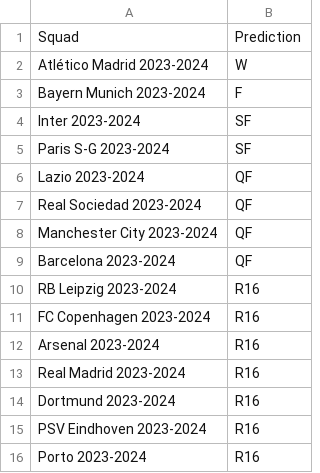
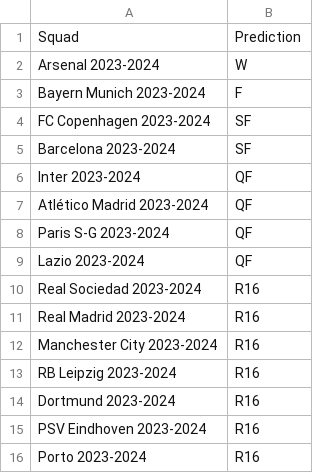
Before and after one commit to rnoguer22/Cluster_Champion, a CSV file: UEFA_Predictions/csv/exponentialsmoothing_Predictions.csv, drawn as a sheet; only a part is shown.

```diff
--- a/UEFA_Predictions/csv/exponentialsmoothing_Predictions.csv
+++ b/UEFA_Predictions/csv/exponentialsmoothing_Predictions.csv
@@ -1,14 +1,14 @@
 Squad,Prediction
-Atlético Madrid 2023-2024,W
+Arsenal 2023-2024,W
 Bayern Munich 2023-2024,F
-Inter 2023-2024,SF
-Paris S-G 2023-2024,SF
+FC Copenhagen 2023-2024,SF
+Barcelona 2023-2024,SF
+Inter 2023-2024,QF
+Atlético Madrid 2023-2024,QF
+Paris S-G 2023-2024,QF
 Lazio 2023-2024,QF
-Real Sociedad 2023-2024,QF
-Manchester City 2023-2024,QF
-Barcelona 2023-2024,QF
+Real Sociedad 2023-2024,R16
+Real Madrid 2023-2024,R16
+Manchester City 2023-2024,R16
 RB Leipzig 2023-2024,R16
-FC Copenhagen 2023-2024,R16
-Arsenal 2023-2024,R16
-Real Madrid 2023-2024,R16
 Dortmund 2023-2024,R16
```
Also changed, not shown: UEFA_Predictions/csv/autoregressive_Predictions.csv, UEFA_Predictions/csv/gradientboosting_Predictions.csv, 2 other files.
